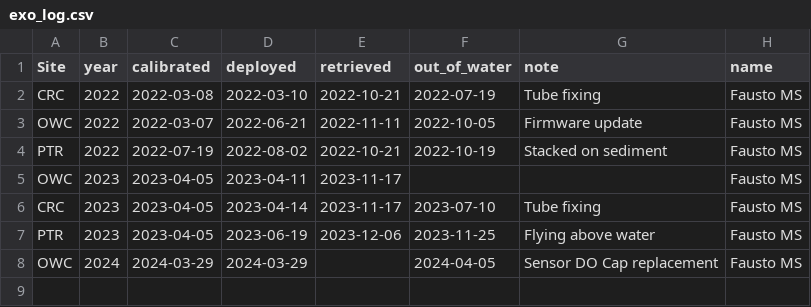
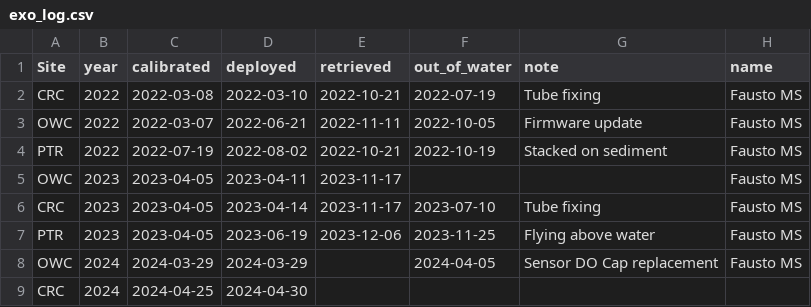
Before and after one commit to COMPASS-DOE/data-workflows, a CSV file: synoptic/metadata/out-of-service/exo_log.csv, drawn as a sheet; the diff names each change by its address in the sheet, - before the commit and + after, or states it on an @@ line.

```diff
--- a/synoptic/metadata/out-of-service/exo_log.csv
+++ b/synoptic/metadata/out-of-service/exo_log.csv
+row 9: CRC | 2024 | 2024-04-25 | 2024-04-30
```
Also changed, not shown: synoptic/metadata/out-of-service/troll_maintenance.csv, 2 other files.
